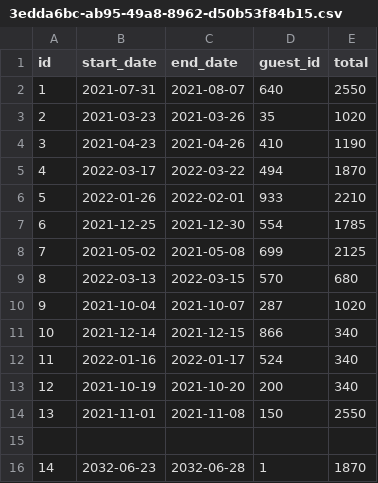
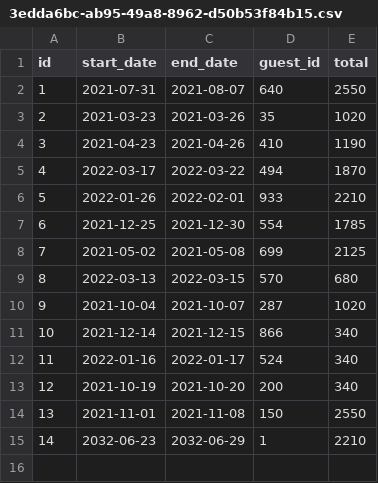
Before and after one commit to marcmeju/Dev10MasteryProject, a CSV file: data/reservations/3edda6bc-ab95-49a8-8962-d50b53f84b15.csv, drawn as a sheet.

```diff
--- a/data/reservations/3edda6bc-ab95-49a8-8962-d50b53f84b15.csv
+++ b/data/reservations/3edda6bc-ab95-49a8-8962-d50b53f84b15.csv
@@ -14,3 +14,2 @@ id,start_date,end_date,guest_id,total
 13,2021-11-01,2021-11-08,150,2550
-
-14,2032-06-23,2032-06-28,1,1870
+14,2032-06-23,2032-06-29,1,2210
```
Also changed, not shown: data/reservations-test/3edda6bc-ab95-49a8-8962-d50b53f84b15.csv, 28 other files.
